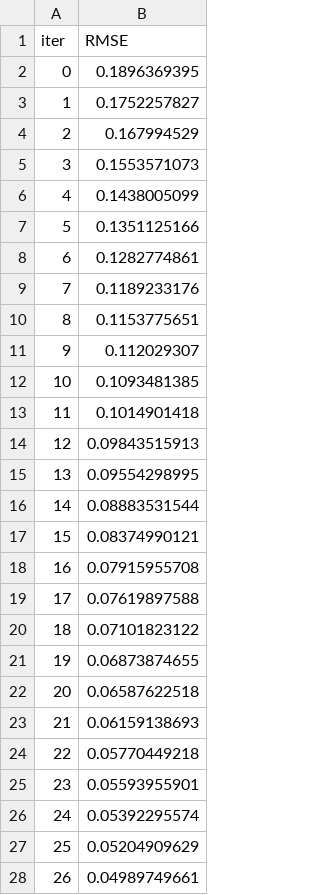
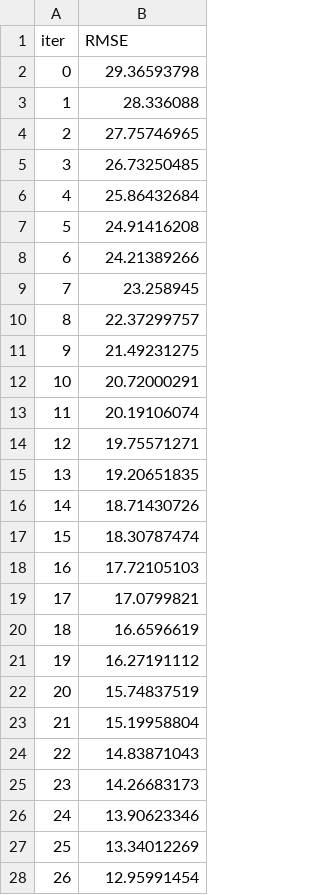
Before and after one commit to costasmexis/straindesignXAI, a TSV file: notebooks/catboost_info/learn_error.tsv, drawn as a sheet; only a part is shown; the diff covers the shown part only.

```diff
--- a/notebooks/catboost_info/learn_error.tsv
+++ b/notebooks/catboost_info/learn_error.tsv
@@ -1,28 +1,28 @@
 iter	RMSE
-0	0.1896369395
-1	0.1752257827
-2	0.167994529
-3	0.1553571073
-4	0.1438005099
-5	0.1351125166
-6	0.1282774861
-7	0.1189233176
-8	0.1153775651
-9	0.112029307
-10	0.1093481385
-11	0.1014901418
-12	0.09843515913
-13	0.09554298995
-14	0.08883531544
-15	0.08374990121
-16	0.07915955708
-17	0.07619897588
-18	0.07101823122
-19	0.06873874655
-20	0.06587622518
-21	0.06159138693
-22	0.05770449218
-23	0.05593955901
-24	0.05392295574
-25	0.05204909629
-26	0.04989749661
+0	29.36593798
+1	28.336088
+2	27.75746965
+3	26.73250485
+4	25.86432684
+5	24.91416208
+6	24.21389266
+7	23.258945
+8	22.37299757
+9	21.49231275
+10	20.72000291
+11	20.19106074
+12	19.75571271
+13	19.20651835
+14	18.71430726
+15	18.30787474
+16	17.72105103
+17	17.0799821
+18	16.6596619
+19	16.27191112
+20	15.74837519
+21	15.19958804
+22	14.83871043
+23	14.26683173
+24	13.90623346
+25	13.34012269
+26	12.95991454
```
Also changed, not shown: 23 edited cells elsewhere in this file, notebooks/catboost_info/time_left.tsv, 14 other files.
